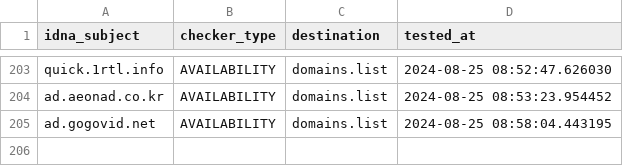
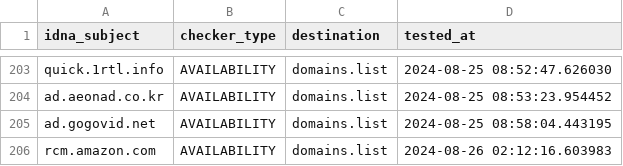
Before and after one commit to Ultimate-Hosts-Blacklist/YousList, a CSV file: .pyfunceble/inactive.csv, drawn as a sheet; only a part is shown, gaps mark what is left out.

```diff
--- a/.pyfunceble/inactive.csv
+++ b/.pyfunceble/inactive.csv
@@ -205 +205,2 @@ ad.aeonad.co.kr,AVAILABILITY,domains.list,2024-08-25 08:53:23.954452
 ad.gogovid.net,AVAILABILITY,domains.list,2024-08-25 08:58:04.443195
+rcm.amazon.com,AVAILABILITY,domains.list,2024-08-26 02:12:16.603983
```
Also changed, not shown: 19 other files.
